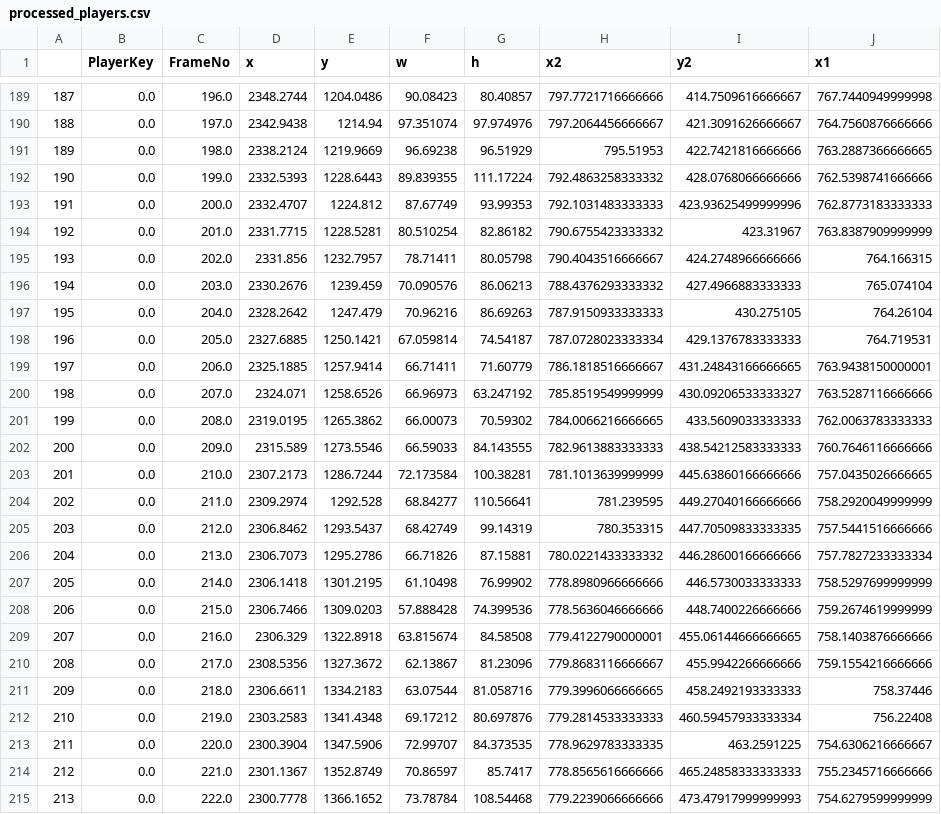
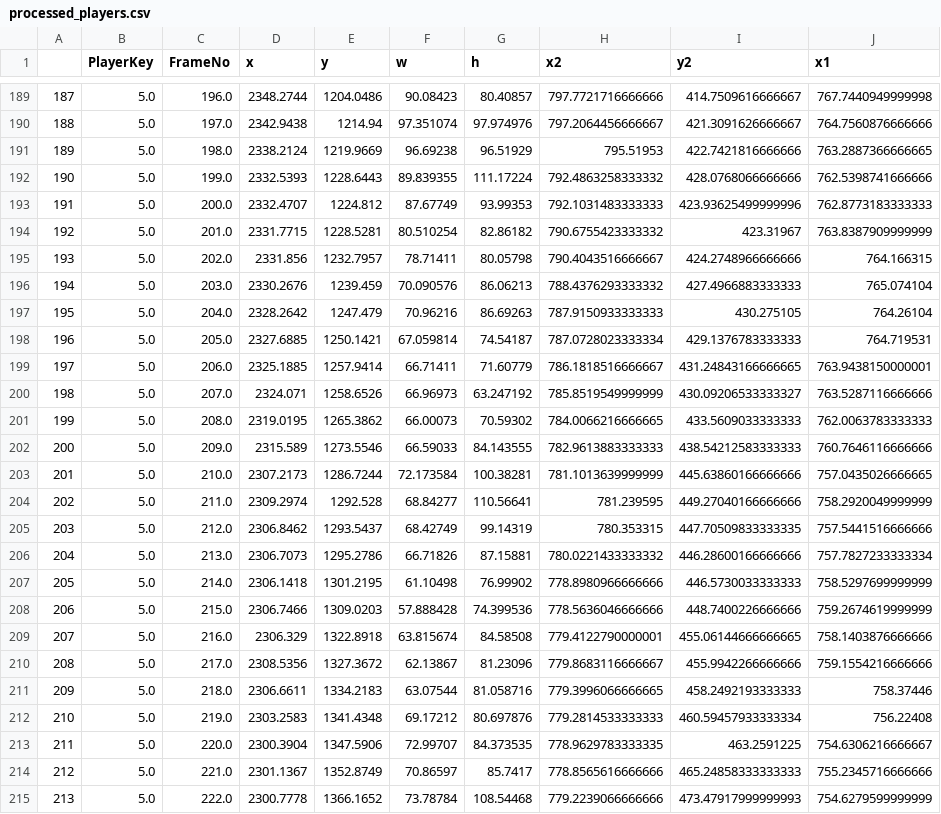
Before and after one commit to marcimarc1/SportsValidator, a CSV file: backend/assets/processed_players.csv, drawn as a sheet; only a part is shown, gaps mark what is left out; the diff covers the shown part only; the diff names each change by its address in the sheet, - before the commit and + after, or states it on an @@ line.

Commit message:
Resolve "add player swap function"
Former-commit-id: bc9e8bffb8ffd71fdc97ef4f3f57f6f1862d1434

```diff
--- a/backend/assets/processed_players.csv
+++ b/backend/assets/processed_players.csv
-B189:B215 (PlayerKey): 0.0
+B189:B215 (PlayerKey): 5.0
```
Also changed, not shown: 51 edited cells elsewhere in this file, 4 other files.
